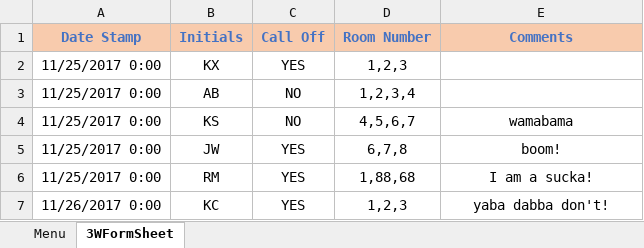
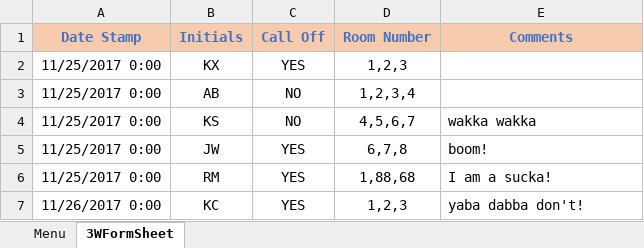
Before and after one commit to andersonjackson-ttc/Roper, an Excel workbook: spreadsheets/RoomForm3W.xlsm, sheet 3WFormSheet, drawn as a sheet; values as stored, in another font and other column widths than the file's, no borders; charts and pictures not drawn; the diff names each change by its address in the sheet, - before the commit and + after, or states it on an @@ line.

```diff
--- a/spreadsheets/RoomForm3W.xlsm (sheet 3WFormSheet)
+++ b/spreadsheets/RoomForm3W.xlsm (sheet 3WFormSheet)
-E4 (Comments): wamabama
+E4 (Comments): wakka wakka
-E4:E7 alignment: center
+E4:E7 alignment: left
```
Also changed, not shown: spreadsheets/RoomForm3P.xlsm, spreadsheets/RoomForm8P.xlsm.
